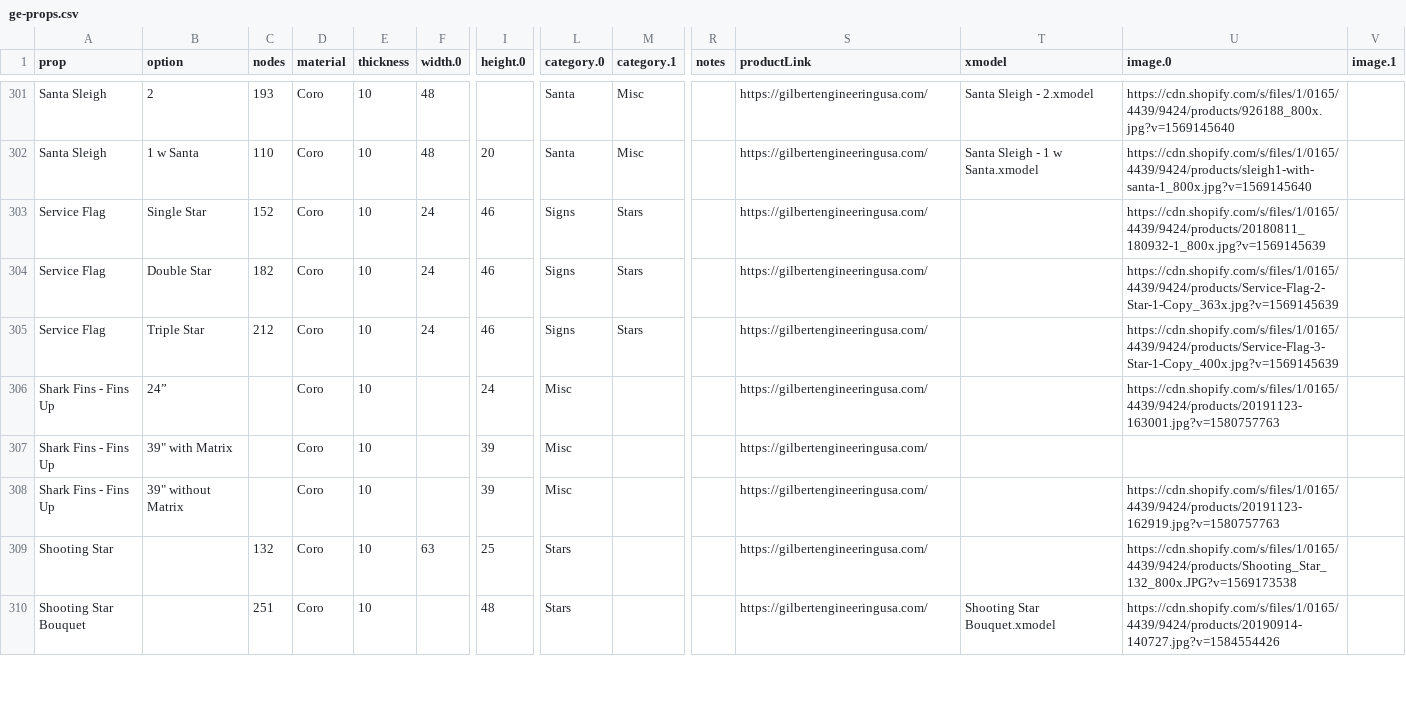
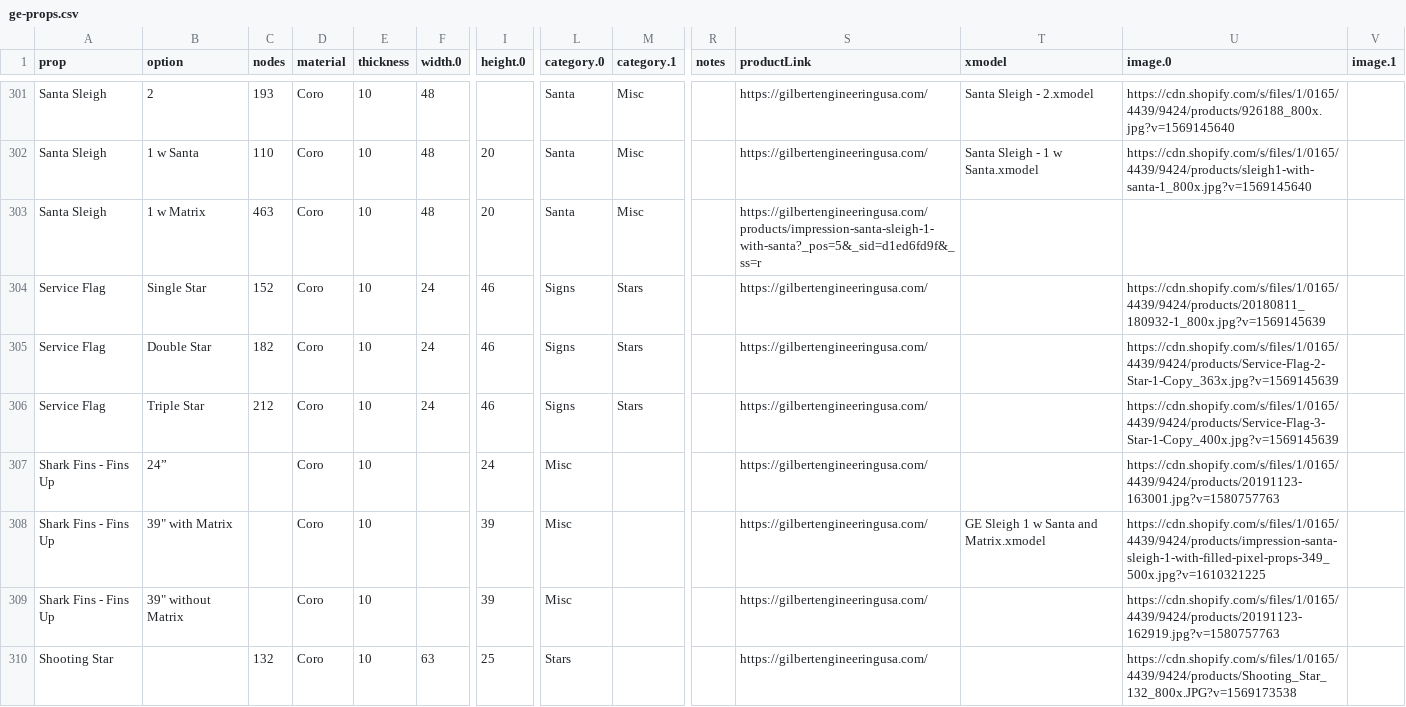
Before and after one commit to GEUSA/xmodels, a CSV file: ge-props.csv, drawn as a sheet; only a part is shown, gaps mark what is left out; the shorter side is filled out with more unchanged rows; addresses are those after the commit; rows hold the shown columns only; the diff names each change by its address in the sheet, - before the commit and + after, or states it on an @@ line.

Commit message:
Add files via upload

```diff
--- a/ge-props.csv
+++ b/ge-props.csv
+row 303: Santa Sleigh | 1 w Matrix | 463 | Coro | 10 | 48 | 20 | Santa | Misc |  | https://gilbertengineeringusa.com/products/impression-santa-sleigh-1-with-santa?_pos=5&_sid=d1ed6fd9f&_ss=r
-T308 (xmodel): (empty)
+T308 (xmodel): GE Sleigh 1 w Santa and Matrix.xmodel
-U308 (image.0): (empty)
+U308 (image.0): https://cdn.shopify.com/s/files/1/0165/4439/9424/products/impression-santa-sleigh-1-with-filled-pixel-props-349_500x.jpg?v=1610321225
```
